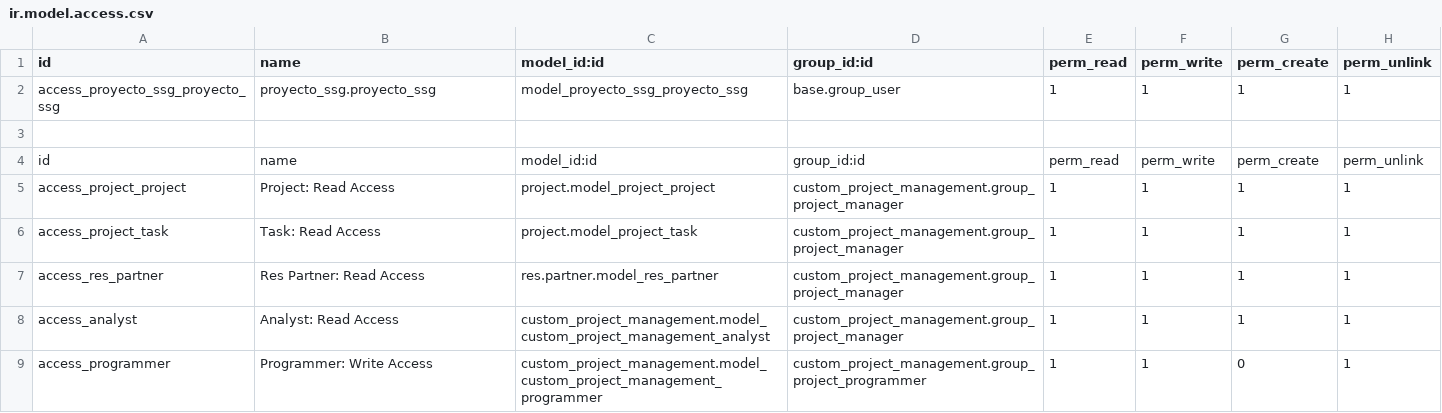
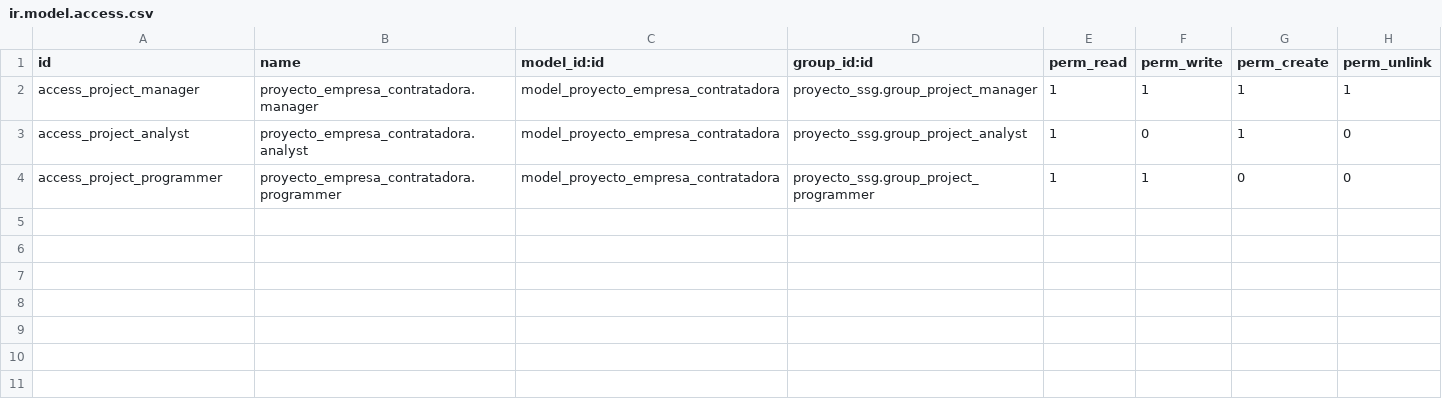
Before and after one commit to AdrianRodriguezNaranjo/proyectSSG, a CSV file: security/ir.model.access.csv, drawn as a sheet.

```diff
--- a/security/ir.model.access.csv
+++ b/security/ir.model.access.csv
@@ -1,9 +1,4 @@
 id,name,model_id:id,group_id:id,perm_read,perm_write,perm_create,perm_unlink
-access_proyecto_ssg_proyecto_ssg,proyecto_ssg.proyecto_ssg,model_proyecto_ssg_proyecto_ssg,base.group_user,1,1,1,1
-
-id,name,model_id:id,group_id:id,perm_read,perm_write,perm_create,perm_unlink
-access_project_project,Project: Read Access,project.model_project_project,custom_project_management.group_project_manager,1,1,1,1
-access_project_task,Task: Read Access,project.model_project_task,custom_project_management.group_project_manager,1,1,1,1
-access_res_partner,Res Partner: Read Access,res.partner.model_res_partner,custom_project_management.group_project_manager,1,1,1,1
-access_analyst,Analyst: Read Access,custom_project_management.model_custom_project_management_analyst,custom_project_management.group_project_manager,1,1,1,1
-access_programmer,Programmer: Write Access,custom_project_management.model_custom_project_management_programmer,custom_project_management.group_project_programmer,1,1,0,1
+access_project_manager,proyecto_empresa_contratadora.manager,model_proyecto_empresa_contratadora,proyecto_ssg.group_project_manager,1,1,1,1
+access_project_analyst,proyecto_empresa_contratadora.analyst,model_proyecto_empresa_contratadora,proyecto_ssg.group_project_analyst,1,0,1,0
+access_project_programmer,proyecto_empresa_contratadora.programmer,model_proyecto_empresa_contratadora,proyecto_ssg.group_project_programmer,1,1,0,0
```
Also changed, not shown: 9 other files.
